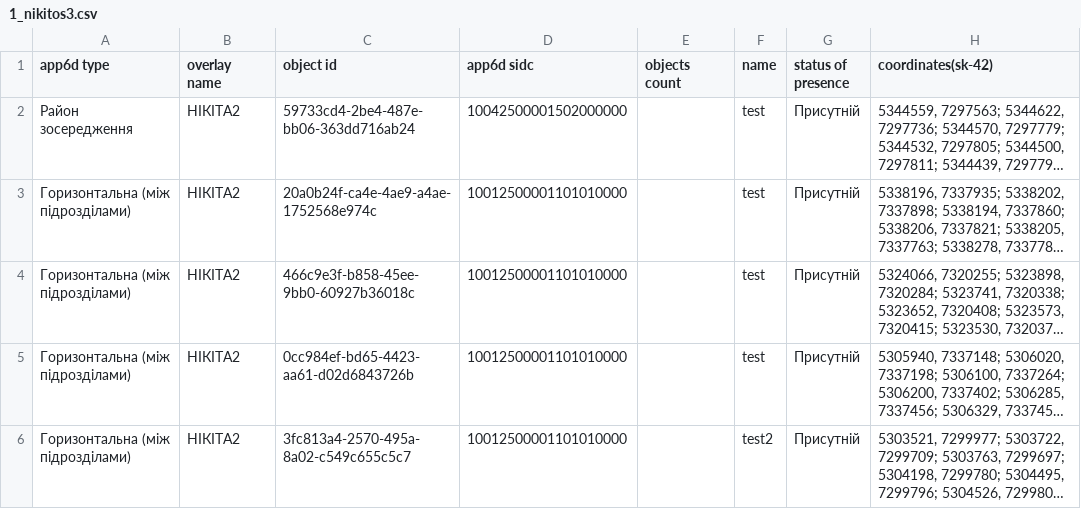
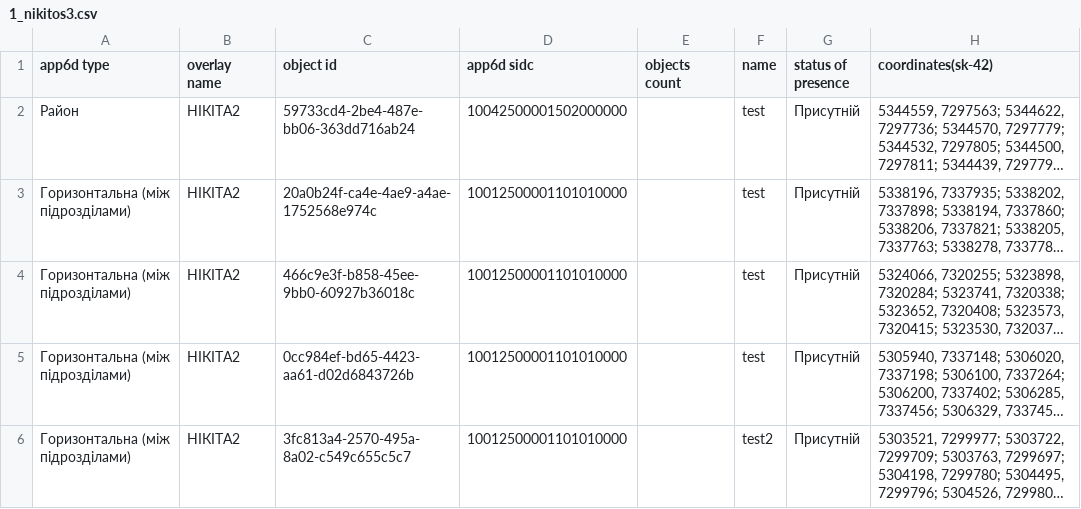
Before and after one commit to nikitauskas/corel, a CSV file: misc/data/1_nikitos3.csv, drawn as a sheet; only a part is shown; long unchanged cells end in …; the diff names each change by its address in the sheet, - before the commit and + after, or states it on an @@ line.

Commit message:
fixing area code

```diff
--- a/misc/data/1_nikitos3.csv
+++ b/misc/data/1_nikitos3.csv
-A2 (app6d type): Район зосередження
+A2 (app6d type): Район
```
